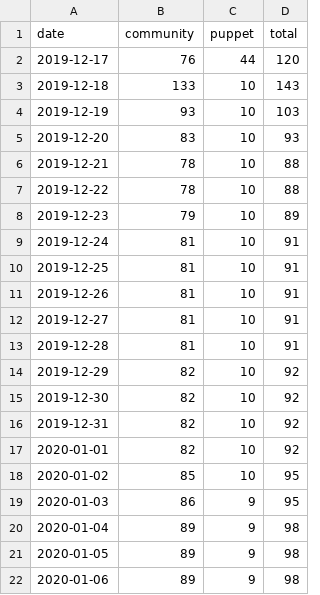
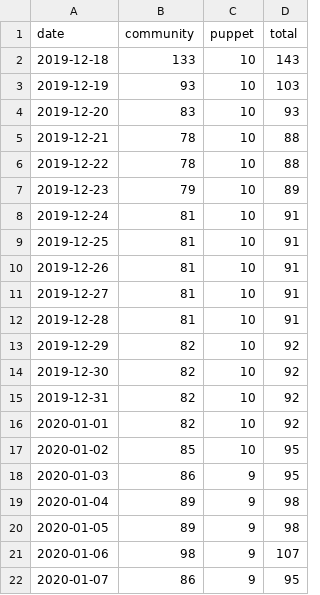
Before and after one commit to underscorgan/community_management, a CSV file: daily_open_prs.csv, drawn as a sheet.

```diff
--- a/daily_open_prs.csv
+++ b/daily_open_prs.csv
@@ -1,3 +1,2 @@
 date,community,puppet,total
-2019-12-17,76,44,120
 2019-12-18,133,10,143
@@ -21,2 +20,3 @@ date,community,puppet,total
 2020-01-05,89,9,98
-2020-01-06,89,9,98
+2020-01-06,98,9,107
+2020-01-07,86,9,95
```
Also changed, not shown: created_per_day.csv, docs/created_per_day.csv, 15 other files.
